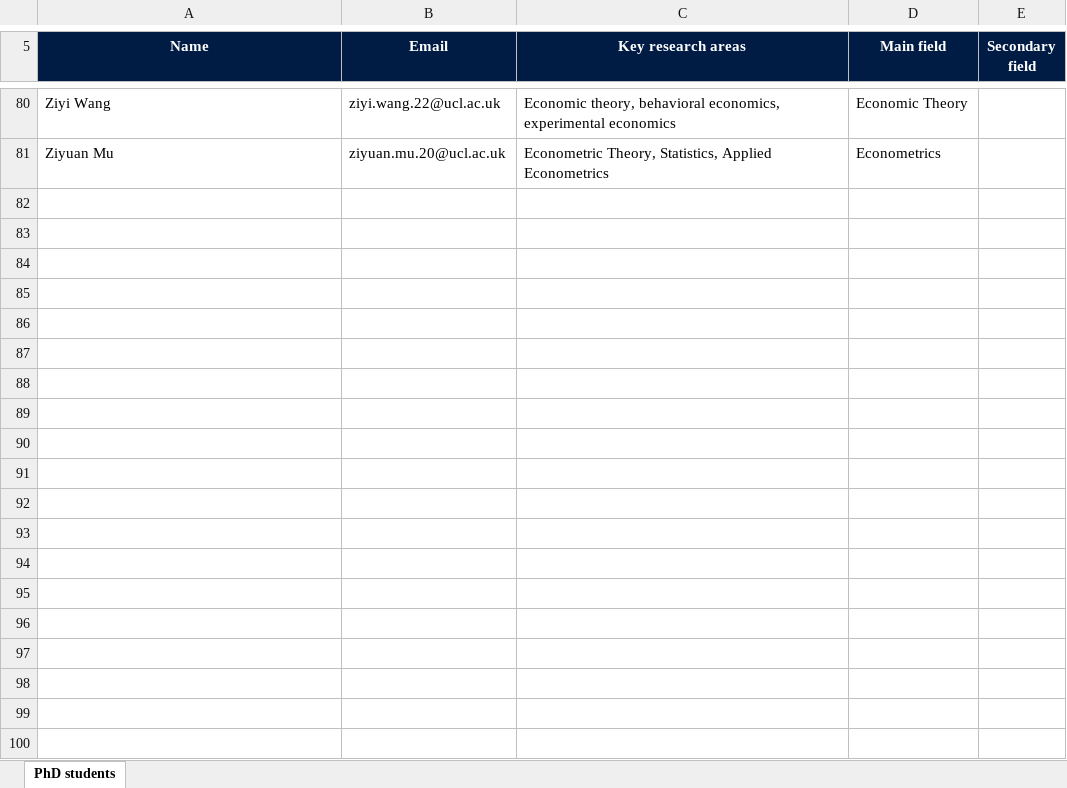
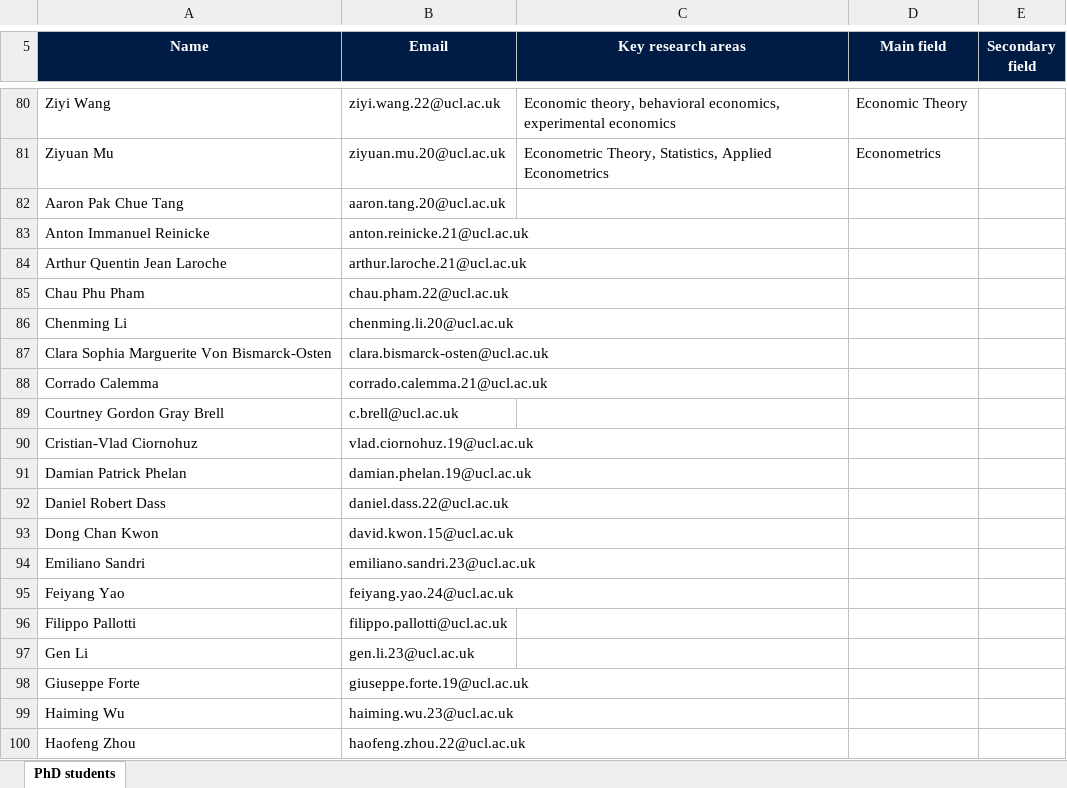
Before and after one commit to UCL/UCL-Economics-Research, an Excel workbook: phd_students/phd-students.xlsx, sheet PhD students, drawn as a sheet; only a part is shown, gaps mark what is left out; values as stored, in another font and other column widths than the file's, no borders; table styles not drawn; the diff covers the shown part only; the diff names each change by its address in the sheet, - before the commit and + after, or states it on an @@ line.

Commit message:
Expand PhD student directory and update October 27 CeMMAP paper

```diff
--- a/phd_students/phd-students.xlsx (sheet PhD students)
+++ b/phd_students/phd-students.xlsx (sheet PhD students)
+row 82: Aaron Pak Chue Tang | aaron.tang.20@ucl.ac.uk
+row 83: Anton Immanuel Reinicke | anton.reinicke.21@ucl.ac.uk
+row 84: Arthur Quentin Jean Laroche | arthur.laroche.21@ucl.ac.uk
+row 85: Chau Phu Pham | chau.pham.22@ucl.ac.uk
+row 86: Chenming Li | chenming.li.20@ucl.ac.uk
+row 87: Clara Sophia Marguerite Von Bismarck-Osten | clara.bismarck-osten@ucl.ac.uk
+row 88: Corrado Calemma | corrado.calemma.21@ucl.ac.uk
+row 89: Courtney Gordon Gray Brell | c.brell@ucl.ac.uk
+row 90: Cristian-Vlad Ciornohuz | vlad.ciornohuz.19@ucl.ac.uk
+row 91: Damian Patrick Phelan | damian.phelan.19@ucl.ac.uk
+row 92: Daniel Robert Dass | daniel.dass.22@ucl.ac.uk
+row 93: Dong Chan Kwon | david.kwon.15@ucl.ac.uk
+row 94: Emiliano Sandri | emiliano.sandri.23@ucl.ac.uk
+row 95: Feiyang Yao | feiyang.yao.24@ucl.ac.uk
+row 96: Filippo Pallotti | filippo.pallotti@ucl.ac.uk
+row 97: Gen Li | gen.li.23@ucl.ac.uk
+row 98: Giuseppe Forte | giuseppe.forte.19@ucl.ac.uk
+row 99: Haiming Wu | haiming.wu.23@ucl.ac.uk
+row 100: Haofeng Zhou | haofeng.zhou.22@ucl.ac.uk
```
Also changed, not shown: 55 added rows elsewhere in this sheet, 9 other files.
